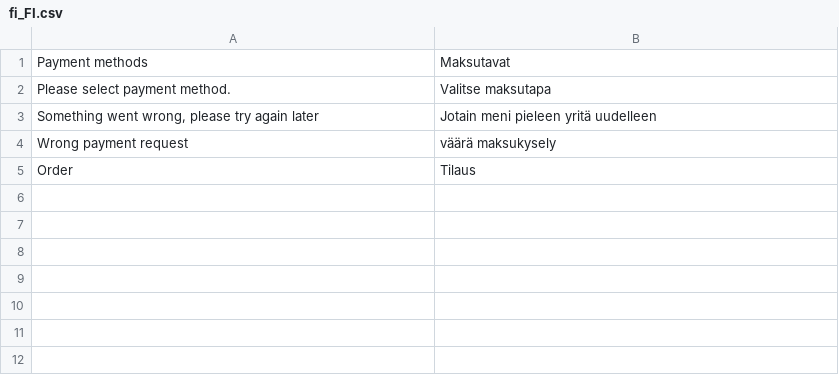
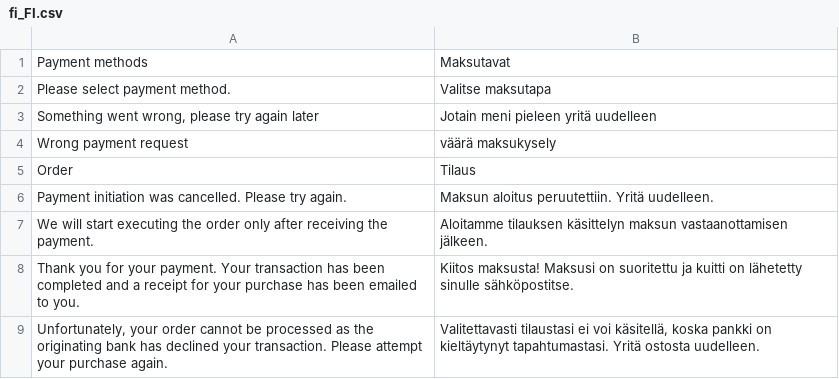
Before and after one commit to getkevin/kevin-magento2, a CSV file: i18n/fi_FI.csv, drawn as a sheet; the diff names each change by its address in the sheet, - before the commit and + after, or states it on an @@ line.

```diff
--- a/i18n/fi_FI.csv
+++ b/i18n/fi_FI.csv
+row 6: Payment initiation was cancelled. Please try again. | Maksun aloitus peruutettiin. Yritä uudelleen.
+row 7: We will start executing the order only after receiving the payment. | Aloitamme tilauksen käsittelyn maksun vastaanottamisen jälkeen.
+row 8: Thank you for your payment. Your transaction has been completed and a receipt for your purchase has been emailed to you. | Kiitos maksusta! Maksusi on suoritettu ja kuitti on lähetetty sinulle sähköpostitse.
+row 9: Unfortunately, your order cannot be processed as the originating bank has declined your transaction. Please attempt your purchase again. | Valitettavasti tilaustasi ei voi käsitellä, koska pankki on kieltäytynyt tapahtumastasi. Yritä ostosta uudelleen.
```
Also changed, not shown: i18n/et_EE.csv, i18n/lt_LT.csv, 2 other files.
